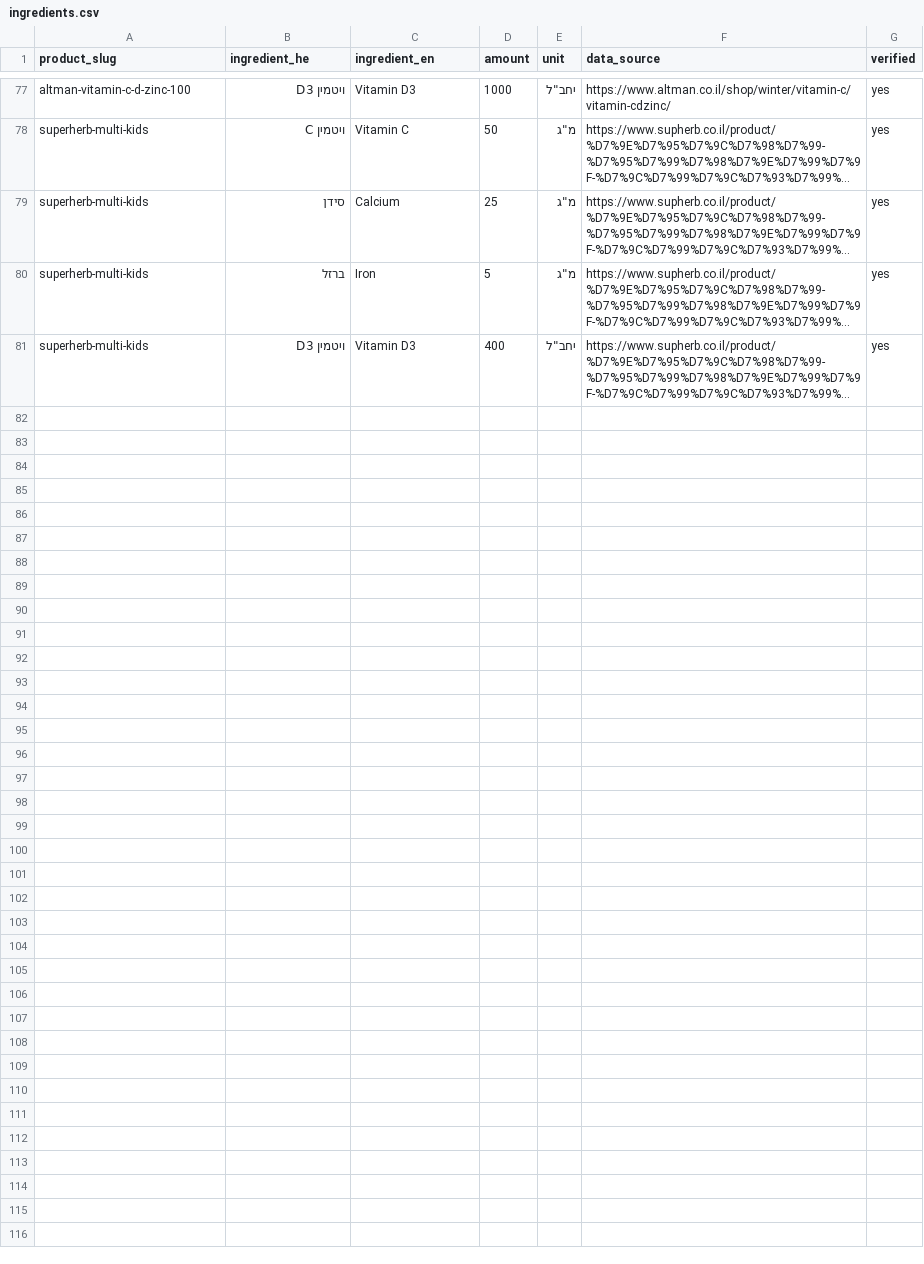
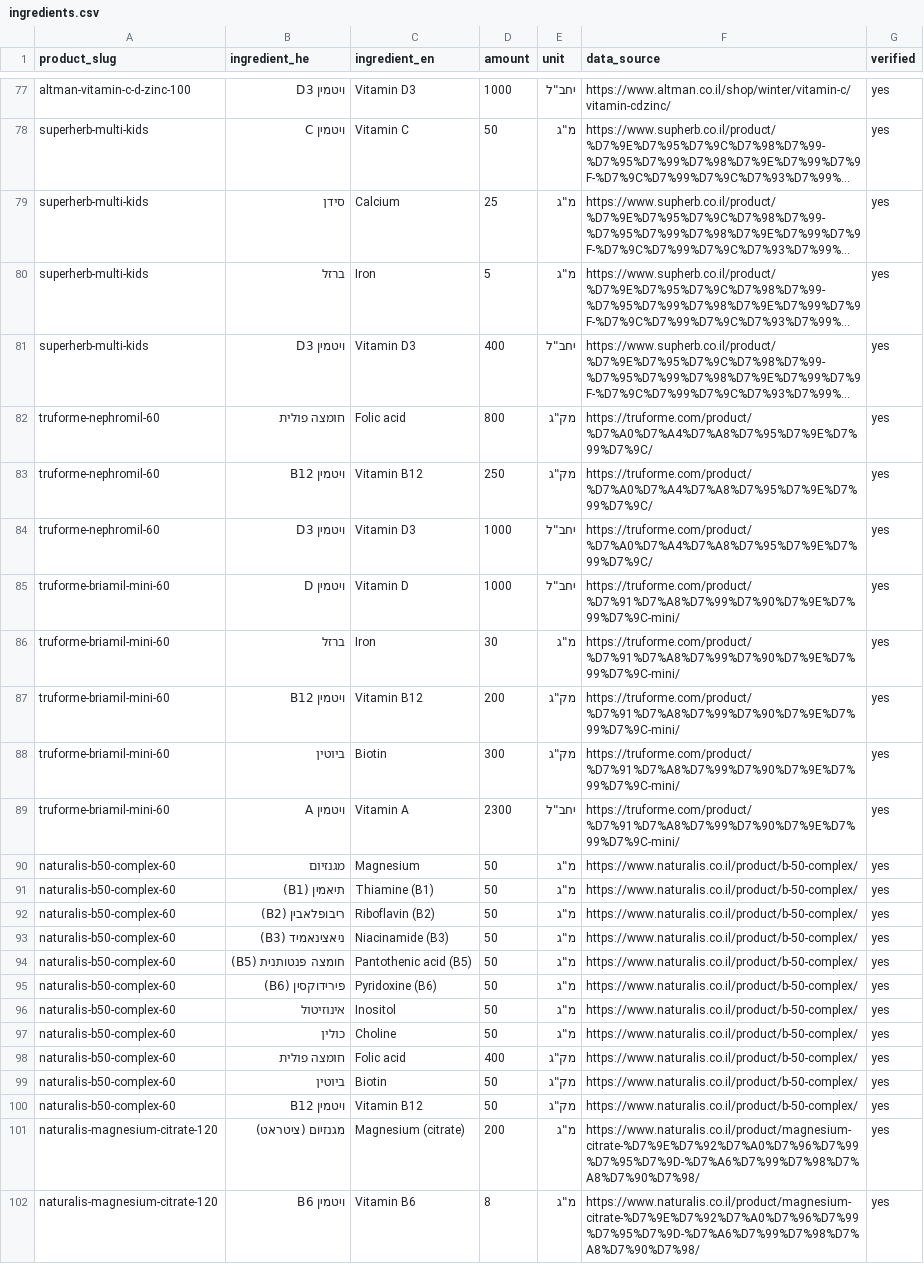
Before and after one commit to avihaylevy/VitaShop, a CSV file: assets/products/ingredients.csv, drawn as a sheet; only a part is shown, gaps mark what is left out; long unchanged cells end in …; the diff names each change by its address in the sheet, - before the commit and + after, or states it on an @@ line.

```diff
--- a/assets/products/ingredients.csv
+++ b/assets/products/ingredients.csv
+row 82: truforme-nephromil-60 | חומצה פולית | Folic acid | 800 | מק"ג | https://truforme.com/product/%D7%A0%D7%A4%D7%A8%D7%95%D7%9E%D7%99%D7%9C/ | yes
+row 83: truforme-nephromil-60 | ויטמין B12 | Vitamin B12 | 250 | מק"ג | https://truforme.com/product/%D7%A0%D7%A4%D7%A8%D7%95%D7%9E%D7%99%D7%9C/ | yes
+row 84: truforme-nephromil-60 | ויטמין D3 | Vitamin D3 | 1000 | יחב"ל | https://truforme.com/product/%D7%A0%D7%A4%D7%A8%D7%95%D7%9E%D7%99%D7%9C/ | yes
+row 85: truforme-briamil-mini-60 | ויטמין D | Vitamin D | 1000 | יחב"ל | https://truforme.com/product/%D7%91%D7%A8%D7%99%D7%90%D7%9E%D7%99%D7%9C-mini/ | yes
+row 86: truforme-briamil-mini-60 | ברזל | Iron | 30 | מ"ג | https://truforme.com/product/%D7%91%D7%A8%D7%99%D7%90%D7%9E%D7%99%D7%9C-mini/ | yes
+row 87: truforme-briamil-mini-60 | ויטמין B12 | Vitamin B12 | 200 | מק"ג | https://truforme.com/product/%D7%91%D7%A8%D7%99%D7%90%D7%9E%D7%99%D7%9C-mini/ | yes
+row 88: truforme-briamil-mini-60 | ביוטין | Biotin | 300 | מק"ג | https://truforme.com/product/%D7%91%D7%A8%D7%99%D7%90%D7%9E%D7%99%D7%9C-mini/ | yes
+row 89: truforme-briamil-mini-60 | ויטמין A | Vitamin A | 2300 | יחב"ל | https://truforme.com/product/%D7%91%D7%A8%D7%99%D7%90%D7%9E%D7%99%D7%9C-mini/ | yes
+row 90: naturalis-b50-complex-60 | מגנזיום | Magnesium | 50 | מ"ג | https://www.naturalis.co.il/product/b-50-complex/ | yes
+row 91: naturalis-b50-complex-60 | תיאמין (B1) | Thiamine (B1) | 50 | מ"ג | https://www.naturalis.co.il/product/b-50-complex/ | yes
+row 92: naturalis-b50-complex-60 | ריבופלאבין (B2) | Riboflavin (B2) | 50 | מ"ג | https://www.naturalis.co.il/product/b-50-complex/ | yes
+row 93: naturalis-b50-complex-60 | ניאצינאמיד (B3) | Niacinamide (B3) | 50 | מ"ג | https://www.naturalis.co.il/product/b-50-complex/ | yes
+row 94: naturalis-b50-complex-60 | חומצה פנטותנית (B5) | Pantothenic acid (B5) | 50 | מ"ג | https://www.naturalis.co.il/product/b-50-complex/ | yes
+row 95: naturalis-b50-complex-60 | פירידוקסין (B6) | Pyridoxine (B6) | 50 | מ"ג | https://www.naturalis.co.il/product/b-50-complex/ | yes
+row 96: naturalis-b50-complex-60 | אינוזיטול | Inositol | 50 | מ"ג | https://www.naturalis.co.il/product/b-50-complex/ | yes
+row 97: naturalis-b50-complex-60 | כולין | Choline | 50 | מ"ג | https://www.naturalis.co.il/product/b-50-complex/ | yes
+row 98: naturalis-b50-complex-60 | חומצה פולית | Folic acid | 400 | מק"ג | https://www.naturalis.co.il/product/b-50-complex/ | yes
+row 99: naturalis-b50-complex-60 | ביוטין | Biotin | 50 | מק"ג | https://www.naturalis.co.il/product/b-50-complex/ | yes
+row 100: naturalis-b50-complex-60 | ויטמין B12 | Vitamin B12 | 50 | מק"ג | https://www.naturalis.co.il/product/b-50-complex/ | yes
+row 101: naturalis-magnesium-citrate-120 | מגנזיום (ציטראט) | Magnesium (citrate) | 200 | מ"ג | https://www.naturalis.co.il/product/magnesium-citrate-%D7%9E%D7%92%D7%A0%D7%96%D7%99%D7%95%D7%9D-%D7%A6%D7%99%D7%98%D7%A8%D7%90%D7%98/ | yes
+row 102: naturalis-magnesium-citrate-120 | ויטמין B6 | Vitamin B6 | 8 | מ"ג | https://www.naturalis.co.il/product/magnesium-citrate-%D7%9E%D7%92%D7%A0%D7%96%D7%99%D7%95%D7%9D-%D7%A6%D7%99%D7%98%D7%A8%D7%90%D7%98/ | yes
```
Also changed, not shown: assets/products/products.csv, 1 other file.
